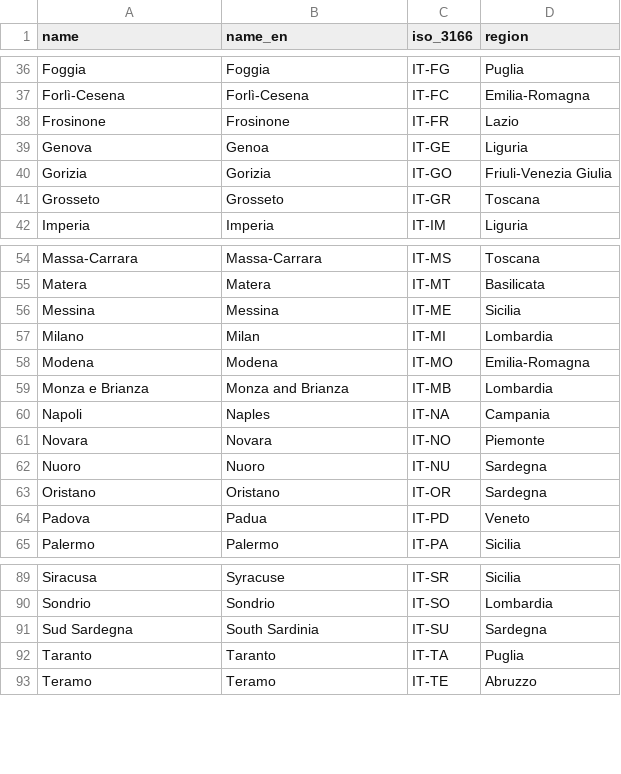
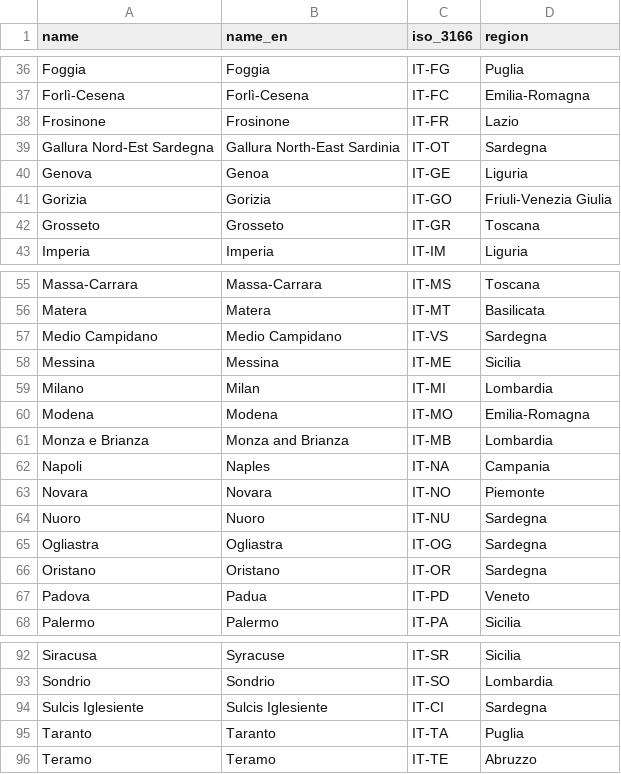
Before and after one commit to aserpi/SA-geo_it_lookups, a CSV file: lookups/geo_attr_it_provinces.csv, drawn as a sheet; only a part is shown, gaps mark what is left out; removed rows and columns are numbered as before the commit, all else as after; the diff names each change by its address in the sheet, - before the commit and + after, or states it on an @@ line.

```diff
--- a/lookups/geo_attr_it_provinces.csv
+++ b/lookups/geo_attr_it_provinces.csv
+row 39: Gallura Nord-Est Sardegna | Gallura North-East Sardinia | IT-OT | Sardegna
+row 57: Medio Campidano | Medio Campidano | IT-VS | Sardegna
+row 65: Ogliastra | Ogliastra | IT-OG | Sardegna
-row 91: Sud Sardegna | South Sardinia | IT-SU | Sardegna
+row 94: Sulcis Iglesiente | Sulcis Iglesiente | IT-CI | Sardegna
```
Also changed, not shown: 4 other files.
